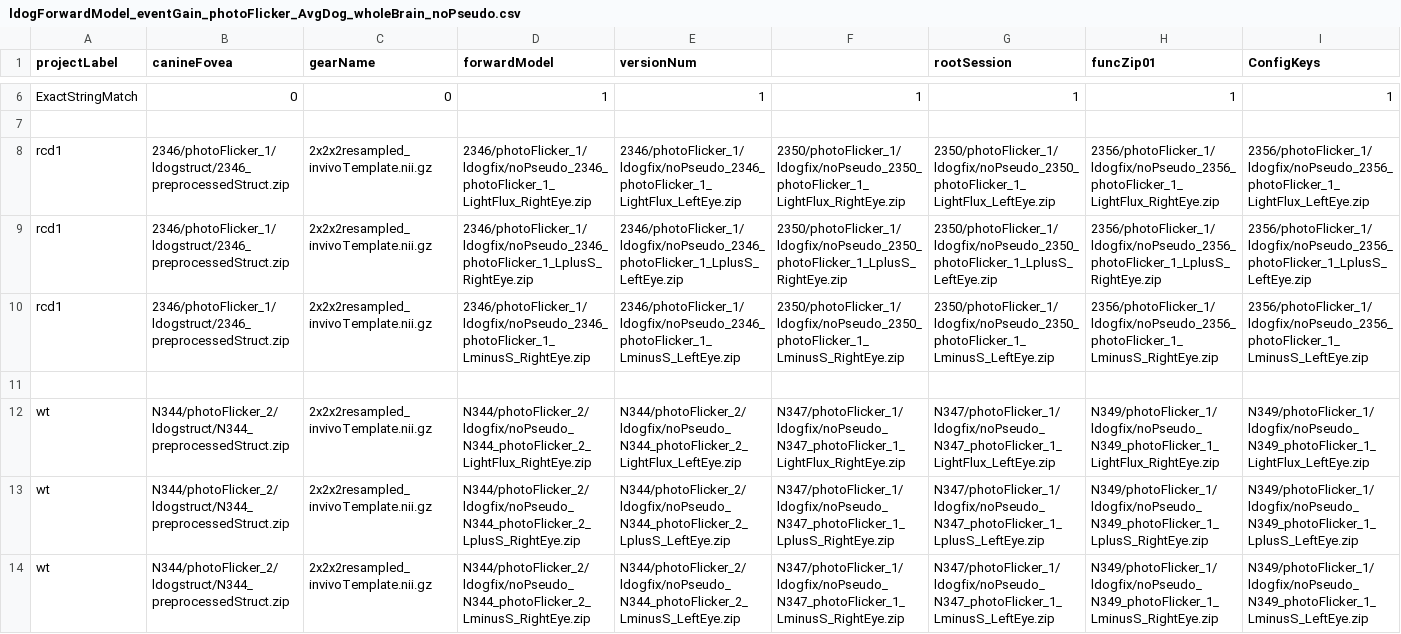
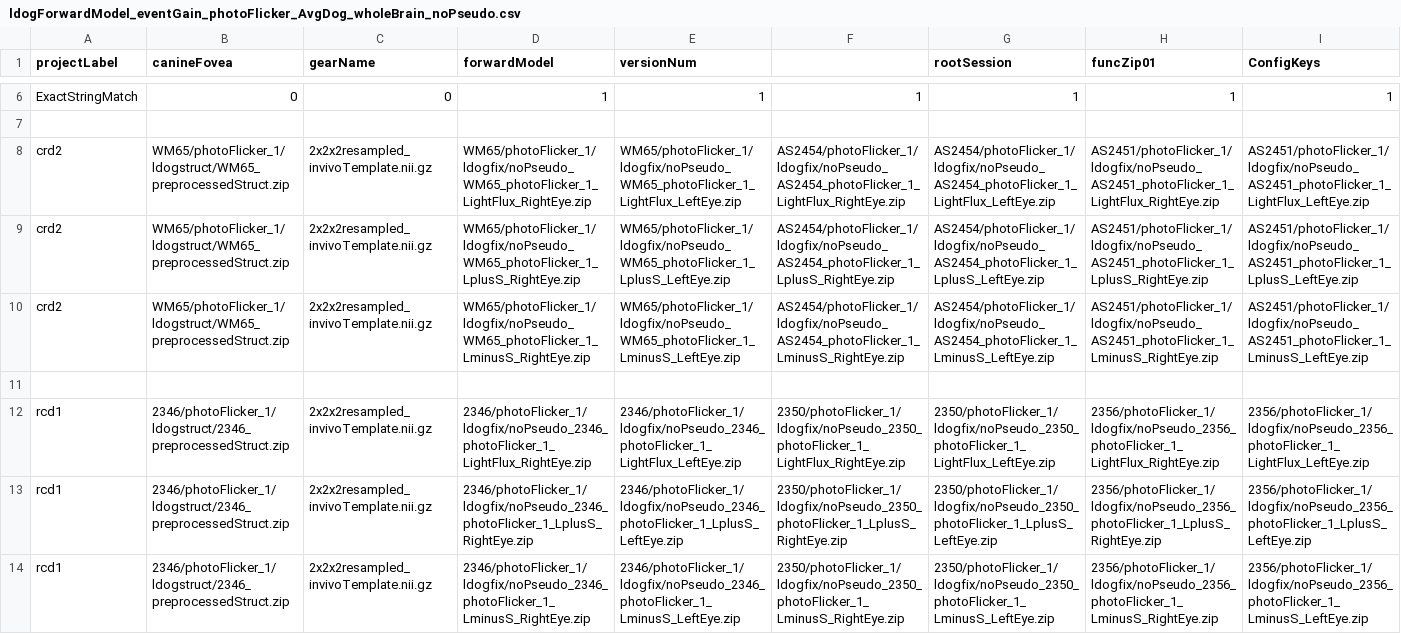
Before and after one commit to gkaguirrelab/mriLDOGAnalysis, a CSV file: submitGears/main/ldogForwardModel_eventGain_photoFlicker_AvgDog_wholeBrain_noPseudo.csv, drawn as a sheet; only a part is shown, gaps mark what is left out; the shorter side is filled out with more unchanged rows; rows hold the shown columns only; the diff names each change by its address in the sheet, - before the commit and + after, or states it on an @@ line.

```diff
--- a/submitGears/main/ldogForwardModel_eventGain_photoFlicker_AvgDog_wholeBrain_noPseudo.csv
+++ b/submitGears/main/ldogForwardModel_eventGain_photoFlicker_AvgDog_wholeBrain_noPseudo.csv
+row 8: crd2 | WM65/photoFlicker_1/ldogstruct/WM65_preprocessedStruct.zip | 2x2x2resampled_invivoTemplate.nii.gz | WM65/photoFlicker_1/ldogfix/noPseudo_WM65_photoFlicker_1_LightFlux_RightEye.zip | WM65/photoFlicker_1/ldogfix/noPseudo_WM65_photoFlicker_1_LightFlux_LeftEye.zip | AS2454/photoFlicker_1/ldogfix/noPseudo_AS2454_photoFlicker_1_LightFlux_RightEye.zip | AS2454/photoFlicker_1/ldogfix/noPseudo_AS2454_photoFlicker_1_LightFlux_LeftEye.zip | AS2451/photoFlicker_1/ldogfix/noPseudo_AS2451_photoFlicker_1_LightFlux_RightEye.zip | AS2451/photoFlicker_1/ldogfix/noPseudo_AS2451_photoFlicker_1_LightFlux_LeftEye.zip
+row 9: crd2 | WM65/photoFlicker_1/ldogstruct/WM65_preprocessedStruct.zip | 2x2x2resampled_invivoTemplate.nii.gz | WM65/photoFlicker_1/ldogfix/noPseudo_WM65_photoFlicker_1_LplusS_RightEye.zip | WM65/photoFlicker_1/ldogfix/noPseudo_WM65_photoFlicker_1_LplusS_LeftEye.zip | AS2454/photoFlicker_1/ldogfix/noPseudo_AS2454_photoFlicker_1_LplusS_RightEye.zip | AS2454/photoFlicker_1/ldogfix/noPseudo_AS2454_photoFlicker_1_LplusS_LeftEye.zip | AS2451/photoFlicker_1/ldogfix/noPseudo_AS2451_photoFlicker_1_LplusS_RightEye.zip | AS2451/photoFlicker_1/ldogfix/noPseudo_AS2451_photoFlicker_1_LplusS_LeftEye.zip
+row 10: crd2 | WM65/photoFlicker_1/ldogstruct/WM65_preprocessedStruct.zip | 2x2x2resampled_invivoTemplate.nii.gz | WM65/photoFlicker_1/ldogfix/noPseudo_WM65_photoFlicker_1_LminusS_RightEye.zip | WM65/photoFlicker_1/ldogfix/noPseudo_WM65_photoFlicker_1_LminusS_LeftEye.zip | AS2454/photoFlicker_1/ldogfix/noPseudo_AS2454_photoFlicker_1_LminusS_RightEye.zip | AS2454/photoFlicker_1/ldogfix/noPseudo_AS2454_photoFlicker_1_LminusS_LeftEye.zip | AS2451/photoFlicker_1/ldogfix/noPseudo_AS2451_photoFlicker_1_LminusS_RightEye.zip | AS2451/photoFlicker_1/ldogfix/noPseudo_AS2451_photoFlicker_1_LminusS_LeftEye.zip
+row 11: (empty)
```
Also changed, not shown: submitGears/main/ldogForwardModel_eventGain_photoFlicker_AvgDog_wholeBrain_Pseudo.csv.
